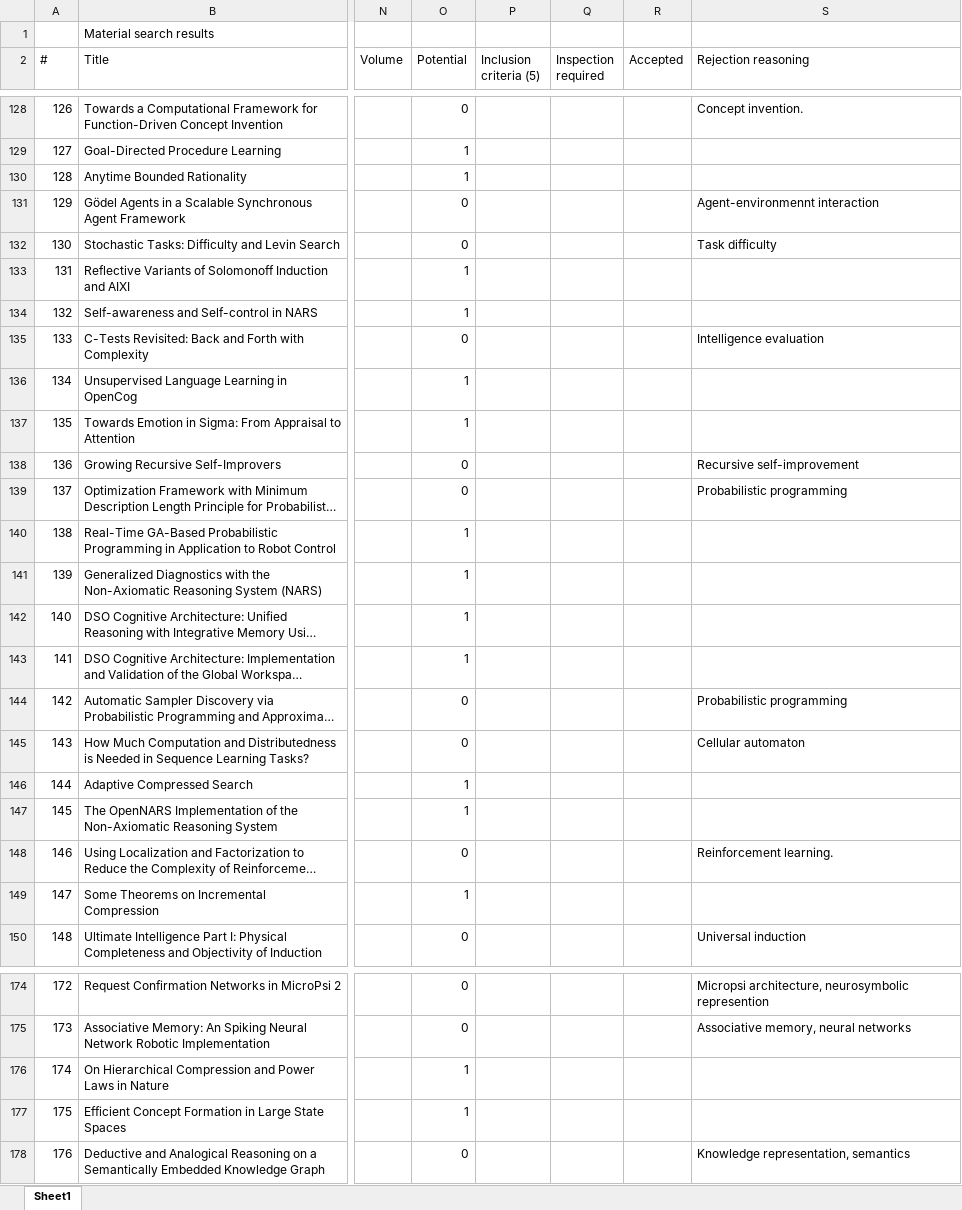
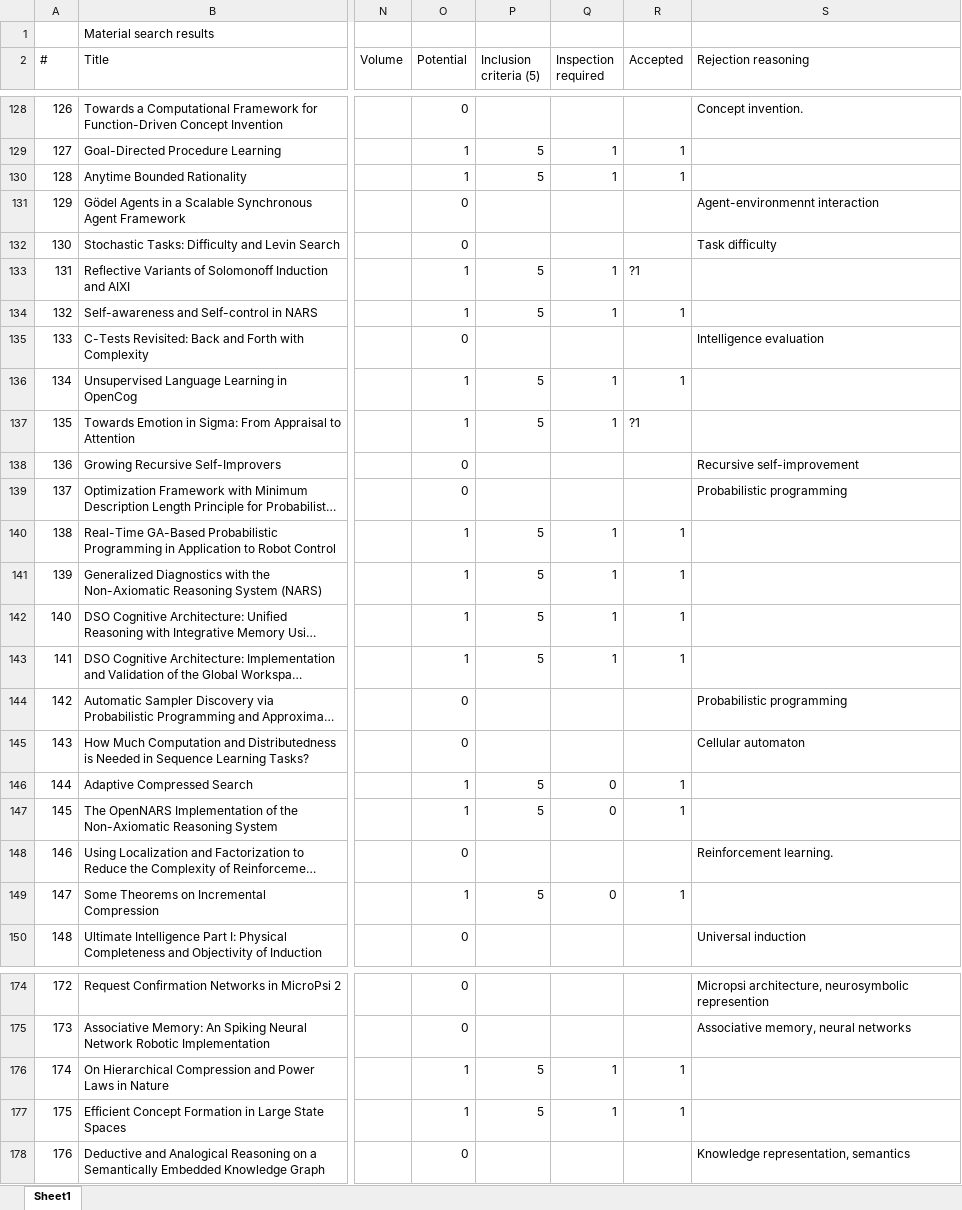
Before and after one commit to Ozame/aigrad, an Excel workbook: gradu/material/final_results.xlsx, sheet Sheet1, drawn as a sheet; only a part is shown, gaps mark what is left out; long unchanged cells end in …; values as stored, in another font and other column widths than the file's, no cell formats; the diff covers the shown part only; the diff names each change by its address in the sheet, - before the commit and + after, or states it on an @@ line.

```diff
--- a/gradu/material/final_results.xlsx (sheet Sheet1)
+++ b/gradu/material/final_results.xlsx (sheet Sheet1)
-P129:P130 (Inclusion criteria (5)): (empty)
+P129:P130 (Inclusion criteria (5)): 5
-Q129:Q130 (Inspection required): (empty)
+Q129:Q130 (Inspection required): 1
-R129:R130 (Accepted): (empty)
+R129:R130 (Accepted): 1
-P133:P134 (Inclusion criteria (5)): (empty)
+P133:P134 (Inclusion criteria (5)): 5
-Q133:Q134 (Inspection required): (empty)
+Q133:Q134 (Inspection required): 1
-R133 (Accepted): (empty)
+R133 (Accepted): ?1
-R134 (Accepted): (empty)
+R134 (Accepted): 1
-P136:P137 (Inclusion criteria (5)): (empty)
+P136:P137 (Inclusion criteria (5)): 5
-Q136:Q137 (Inspection required): (empty)
+Q136:Q137 (Inspection required): 1
-R136 (Accepted): (empty)
+R136 (Accepted): 1
-R137 (Accepted): (empty)
+R137 (Accepted): ?1
-P140:P143 (Inclusion criteria (5)): (empty)
+P140:P143 (Inclusion criteria (5)): 5
-Q140:Q143 (Inspection required): (empty)
+Q140:Q143 (Inspection required): 1
-R140:R143 (Accepted): (empty)
+R140:R143 (Accepted): 1
-P146:P147 (Inclusion criteria (5)): (empty)
+P146:P147 (Inclusion criteria (5)): 5
-Q146:Q147 (Inspection required): (empty)
+Q146:Q147 (Inspection required): 0
-R146:R147 (Accepted): (empty)
+R146:R147 (Accepted): 1
-P149 (Inclusion criteria (5)): (empty)
+P149 (Inclusion criteria (5)): 5
-Q149 (Inspection required): (empty)
+Q149 (Inspection required): 0
-R149 (Accepted): (empty)
+R149 (Accepted): 1
-P176:P177 (Inclusion criteria (5)): (empty)
+P176:P177 (Inclusion criteria (5)): 5
-Q176:Q177 (Inspection required): (empty)
+Q176:Q177 (Inspection required): 1
-R176:R177 (Accepted): (empty)
+R176:R177 (Accepted): 1
```
Also changed, not shown: 91 edited cells elsewhere in this sheet, cell formats, 1 other file.
